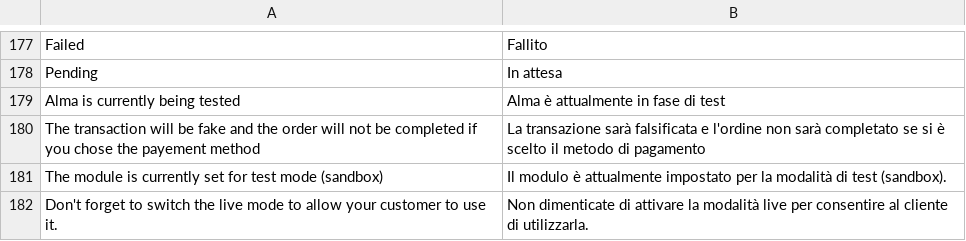
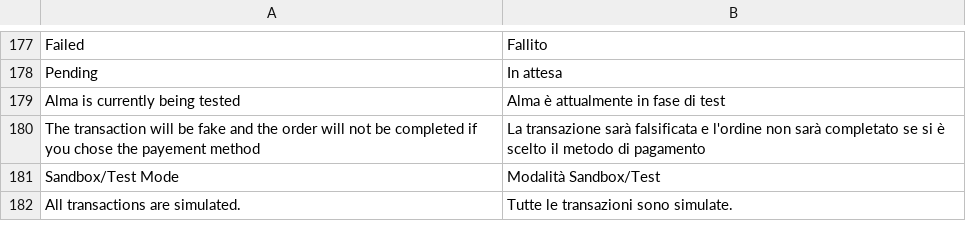
Before and after one commit to alma/alma-monthlypayments-magento2, a CSV file: i18n/it_IT.csv, drawn as a sheet; only a part is shown, gaps mark what is left out.

```diff
--- a/i18n/it_IT.csv
+++ b/i18n/it_IT.csv
@@ -180,3 +180,3 @@
 "The transaction will be fake and the order will not be completed if you chose the payement method","La transazione sarà falsificata e l'ordine non sarà completato se si è scelto il metodo di pagamento"
-"The module is currently set for test mode (sandbox)","Il modulo è attualmente impostato per la modalità di test (sandbox)."
-"Don't forget to switch the live mode to allow your customer to use it.","Non dimenticate di attivare la modalità live per consentire al cliente di utilizzarla."
+"Sandbox/Test Mode","Modalità Sandbox/Test"
+"All transactions are simulated.","Tutte le transazioni sono simulate."
```
Also changed, not shown: i18n/de_DE.csv, i18n/fr_FR.csv, 8 other files.
